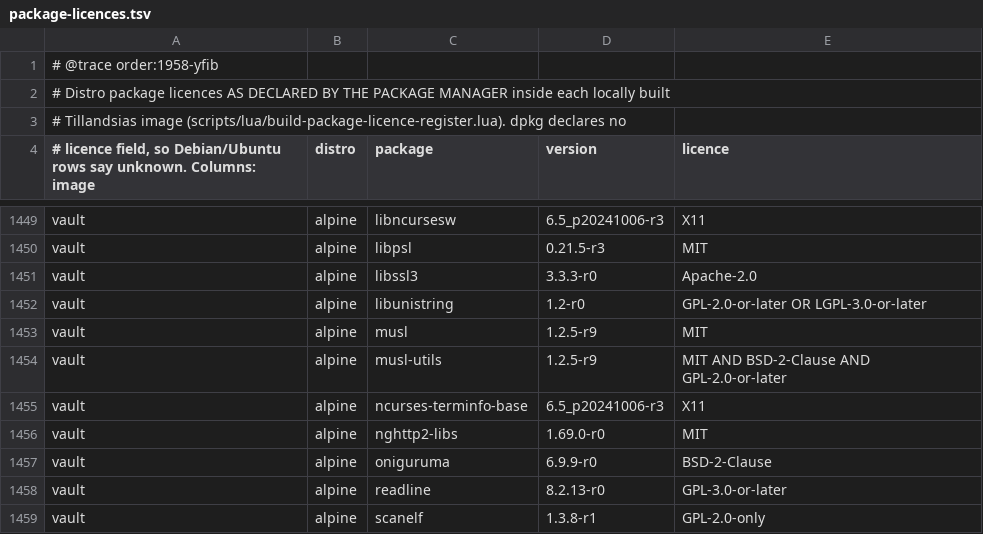
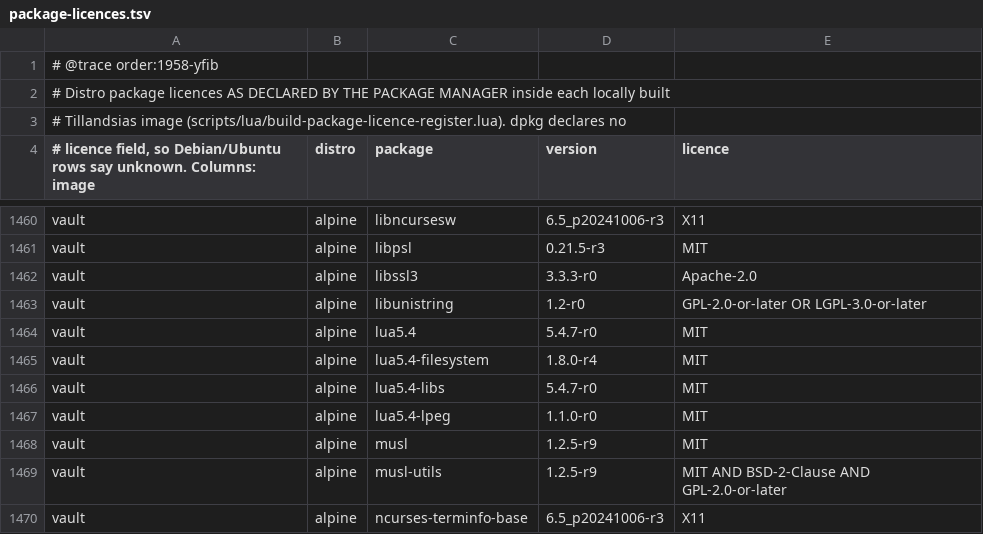
Before and after one commit to 8007342/tillandsias, a TSV file: docs/credits/package-licences.tsv, drawn as a sheet; only a part is shown, gaps mark what is left out; the shorter side is filled out with more unchanged rows; the diff covers the shown part only; the diff names each change by its address in the sheet, - before the commit and + after, or states it on an @@ line.

```diff
--- a/docs/credits/package-licences.tsv
+++ b/docs/credits/package-licences.tsv
+row 1464: vault | alpine | lua5.4 | 5.4.7-r0 | MIT
+row 1465: vault | alpine | lua5.4-filesystem | 1.8.0-r4 | MIT
+row 1466: vault | alpine | lua5.4-libs | 5.4.7-r0 | MIT
+row 1467: vault | alpine | lua5.4-lpeg | 1.1.0-r0 | MIT
```
Also changed, not shown: 33 added rows elsewhere in this file, 5 other files.
